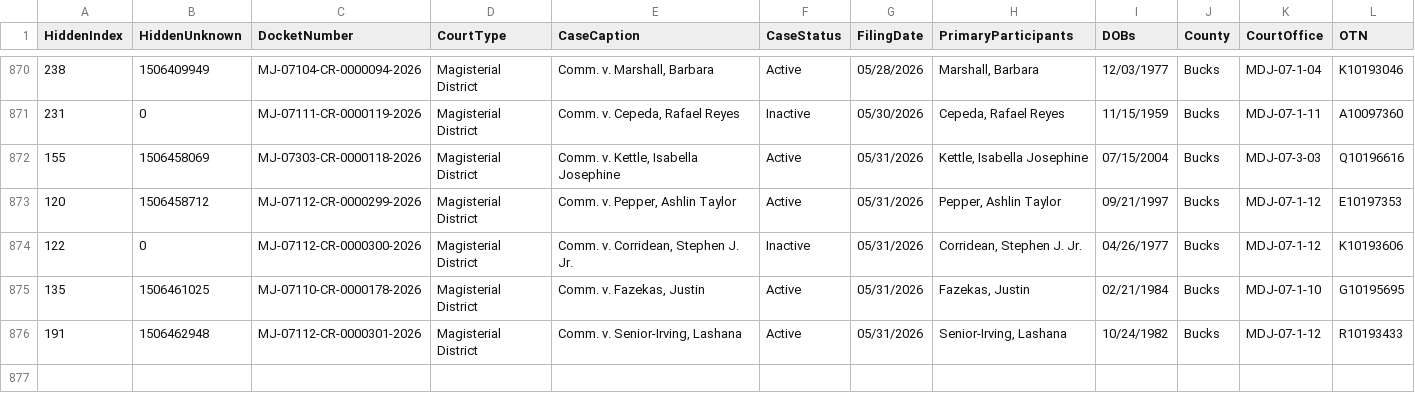
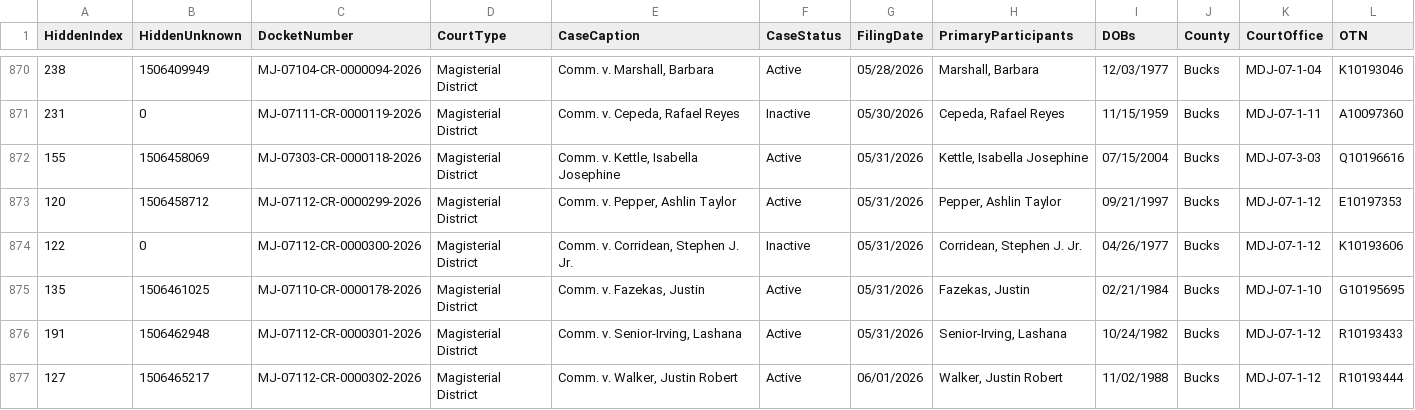
Before and after one commit to CUlleryUSATRepos/BucksCriminalUJSScrapeRepo, a CSV file: docs/data/ujs_criminal_bucks.csv, drawn as a sheet; only a part is shown, gaps mark what is left out; rows hold the shown columns only; the diff names each change by its address in the sheet, - before the commit and + after, or states it on an @@ line.

Commit message:
Daily UJS data update

```diff
--- a/docs/data/ujs_criminal_bucks.csv
+++ b/docs/data/ujs_criminal_bucks.csv
+row 877: 127 | 1506465217 | MJ-07112-CR-0000302-2026 | Magisterial District | Comm. v. Walker, Justin Robert | Active | 06/01/2026 | Walker, Justin Robert | 11/02/1988 | Bucks | MDJ-07-1-12 | R10193444
```
Also changed, not shown: ujs_criminal_bucks.csv.
